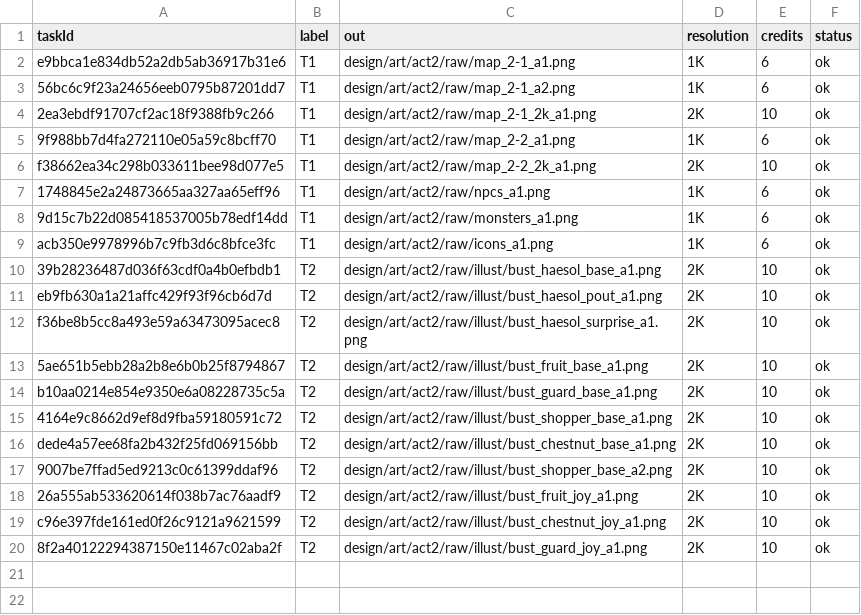
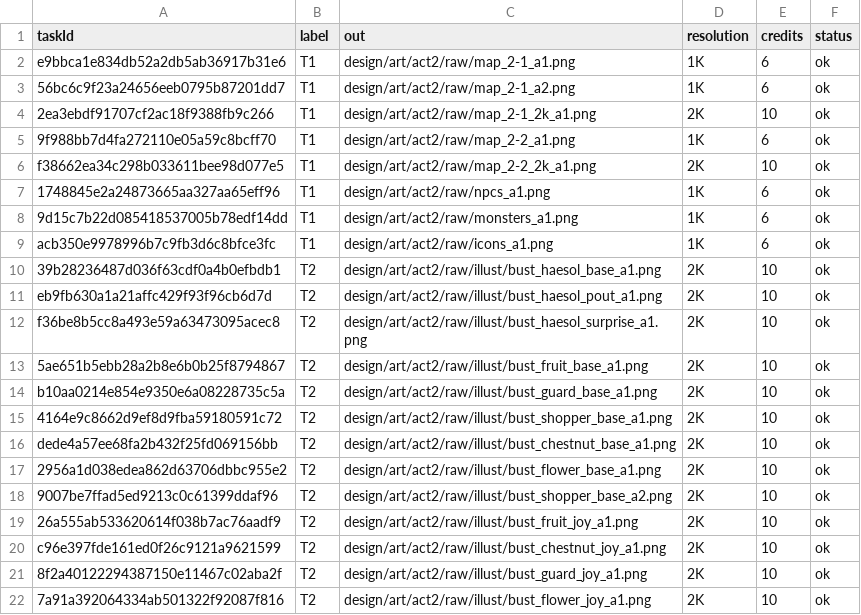
Before and after one commit to 989-alt/woorimal-rpg, a TSV file: design/art/credits.tsv, drawn as a sheet.

```diff
--- a/design/art/credits.tsv
+++ b/design/art/credits.tsv
@@ -16,2 +16,3 @@ b10aa0214e854e9350e6a08228735c5a	T2	design/art/act2/raw/illust/bust_guard_base_a
 dede4a57ee68fa2b432f25fd069156bb	T2	design/art/act2/raw/illust/bust_chestnut_base_a1.png	2K	10	ok
+2956a1d038edea862d63706dbbc955e2	T2	design/art/act2/raw/illust/bust_flower_base_a1.png	2K	10	ok
 9007be7ffad5ed9213c0c61399ddaf96	T2	design/art/act2/raw/illust/bust_shopper_base_a2.png	2K	10	ok
@@ -20 +21,2 @@ c96e397fde161ed0f26c9121a9621599	T2	design/art/act2/raw/illust/bust_chestnut_joy
 8f2a40122294387150e11467c02aba2f	T2	design/art/act2/raw/illust/bust_guard_joy_a1.png	2K	10	ok
+7a91a392064334ab501322f92087f816	T2	design/art/act2/raw/illust/bust_flower_joy_a1.png	2K	10	ok
```
Also changed, not shown: 6 other files.
